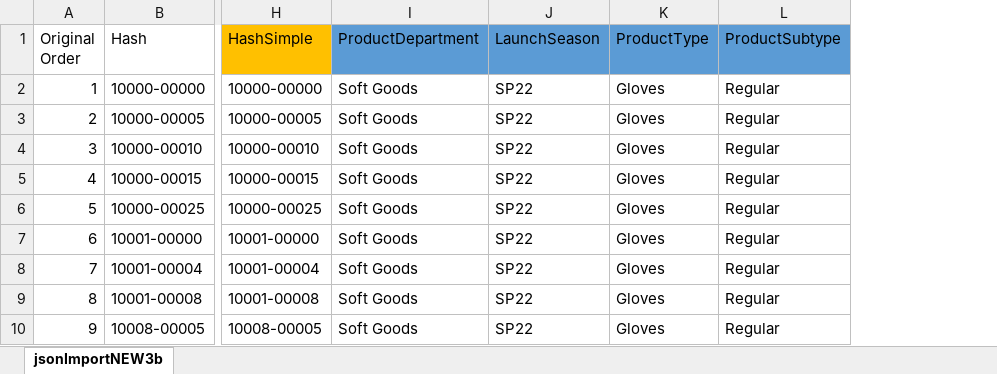
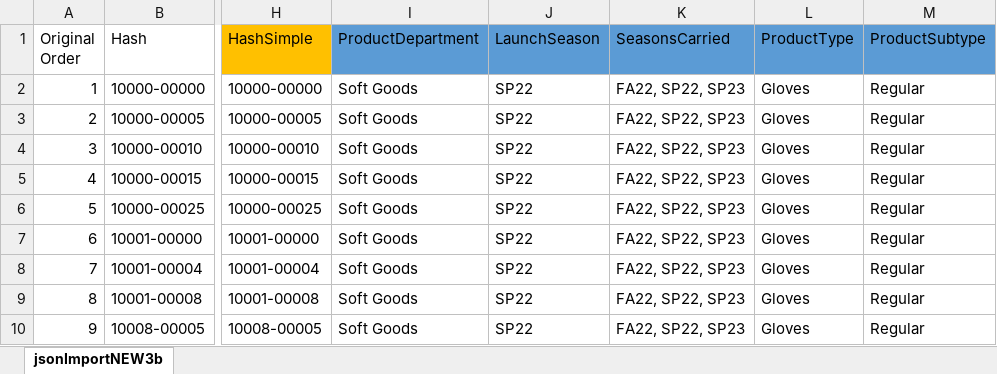
Before and after one commit to emchar1/Workbook100, an Excel workbook: JSON/_jsonImportFile.xlsx, sheet jsonImportNEW3b, drawn as a sheet; only a part is shown, gaps mark what is left out; values as stored, in another font and other column widths than the file's, no borders; the diff names each change by its address in the sheet, - before the commit and + after, or states it on an @@ line.

Commit message:
Change filter from Launch Season to Seasons Carried. Add TVC debug tableview controller. Add color way to secondary description in the WorkbookViewController.

```diff
--- a/JSON/_jsonImportFile.xlsx (sheet jsonImportNEW3b)
+++ b/JSON/_jsonImportFile.xlsx (sheet jsonImportNEW3b)
+column K (SeasonsCarried), rows 2-10: all FA22, SP22, SP23
```
Also changed, not shown: formulas that keep their value, 13 other files.
